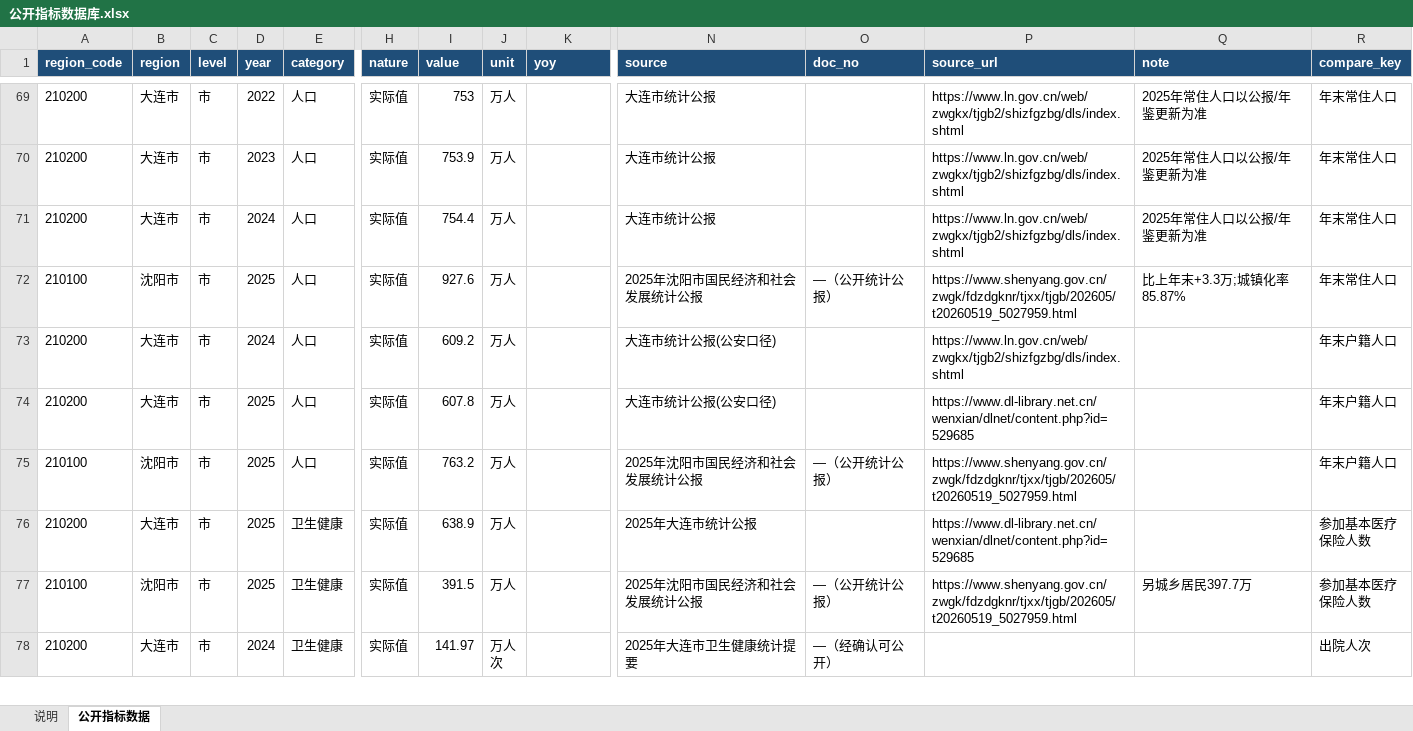
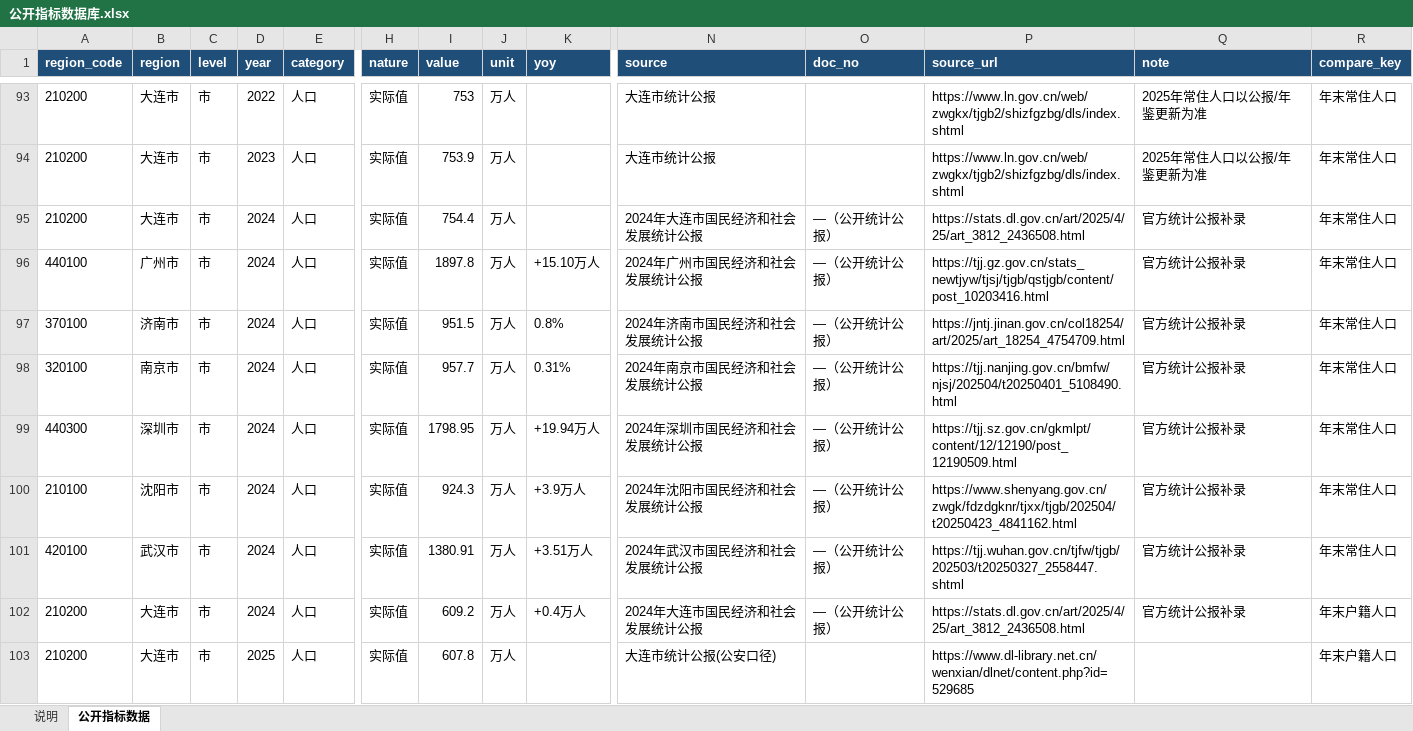
Before and after one commit to xujiann/health-indicators, an Excel workbook: 公开指标数据库.xlsx, sheet 公开指标数据, drawn as a sheet; only a part is shown, gaps mark what is left out; the shorter side is filled out with more unchanged rows; values as stored, in another font and other column widths than the file's, no borders; addresses are those after the commit; rows hold the shown columns only; the diff covers the shown part only; the diff names each change by its address in the sheet, - before the commit and + after, or states it on an @@ line.

```diff
--- a/公开指标数据库.xlsx (sheet 公开指标数据)
+++ b/公开指标数据库.xlsx (sheet 公开指标数据)
-N95 (source): 大连市统计公报
+N95 (source): 2024年大连市国民经济和社会发展统计公报
-O95 (doc_no): (empty)
+O95 (doc_no): —（公开统计公报）
-P95 (source_url): https://www.ln.gov.cn/web/zwgkx/tjgb2/shizfgzbg/dls/index.shtml
+P95 (source_url): https://stats.dl.gov.cn/art/2025/4/25/art_3812_2436508.html
-Q95 (note): 2025年常住人口以公报/年鉴更新为准
+Q95 (note): 官方统计公报补录
+row 96: 440100 | 广州市 | 市 | 2024 | 人口 | 实际值 | 1897.8 | 万人 | +15.10万人 | 2024年广州市国民经济和社会发展统计公报 | —（公开统计公报） | https://tjj.gz.gov.cn/stats_newtjyw/tjsj/tjgb/qstjgb/content/post_10203416.html | 官方统计公报补录 | 年末常住人口
+row 97: 370100 | 济南市 | 市 | 2024 | 人口 | 实际值 | 951.5 | 万人 | 0.8% | 2024年济南市国民经济和社会发展统计公报 | —（公开统计公报） | https://jntj.jinan.gov.cn/col18254/art/2025/art_18254_4754709.html | 官方统计公报补录 | 年末常住人口
+row 98: 320100 | 南京市 | 市 | 2024 | 人口 | 实际值 | 957.7 | 万人 | 0.31% | 2024年南京市国民经济和社会发展统计公报 | —（公开统计公报） | https://tjj.nanjing.gov.cn/bmfw/njsj/202504/t20250401_5108490.html | 官方统计公报补录 | 年末常住人口
+row 99: 440300 | 深圳市 | 市 | 2024 | 人口 | 实际值 | 1798.95 | 万人 | +19.94万人 | 2024年深圳市国民经济和社会发展统计公报 | —（公开统计公报） | https://tjj.sz.gov.cn/gkmlpt/content/12/12190/post_12190509.html | 官方统计公报补录 | 年末常住人口
-D100 (year): 2025
+D100 (year): 2024
-I100 (value): 927.6
+I100 (value): 924.3
-K100 (yoy): (empty)
+K100 (yoy): +3.9万人
-N100 (source): 2025年沈阳市国民经济和社会发展统计公报
+N100 (source): 2024年沈阳市国民经济和社会发展统计公报
-P100 (source_url): https://www.shenyang.gov.cn/zwgk/fdzdgknr/tjxx/tjgb/202605/t20260519_5027959.html
+P100 (source_url): https://www.shenyang.gov.cn/zwgk/fdzdgknr/tjxx/tjgb/202504/t20250423_4841162.html
-Q100 (note): 比上年末+3.3万;城镇化率85.87%
+Q100 (note): 官方统计公报补录
+row 101: 420100 | 武汉市 | 市 | 2024 | 人口 | 实际值 | 1380.91 | 万人 | +3.51万人 | 2024年武汉市国民经济和社会发展统计公报 | —（公开统计公报） | https://tjj.wuhan.gov.cn/tjfw/tjgb/202503/t20250327_2558447.shtml | 官方统计公报补录 | 年末常住人口
-K102 (yoy): (empty)
+K102 (yoy): +0.4万人
-N102 (source): 大连市统计公报(公安口径)
+N102 (source): 2024年大连市国民经济和社会发展统计公报
-O102 (doc_no): (empty)
+O102 (doc_no): —（公开统计公报）
-P102 (source_url): https://www.ln.gov.cn/web/zwgkx/tjgb2/shizfgzbg/dls/index.shtml
+P102 (source_url): https://stats.dl.gov.cn/art/2025/4/25/art_3812_2436508.html
-Q102 (note): (empty)
+Q102 (note): 官方统计公报补录
```
Also changed, not shown: 30 added rows, 4 removed rows and 18 edited cells elsewhere in this sheet, sheet 说明, 6 other files.
